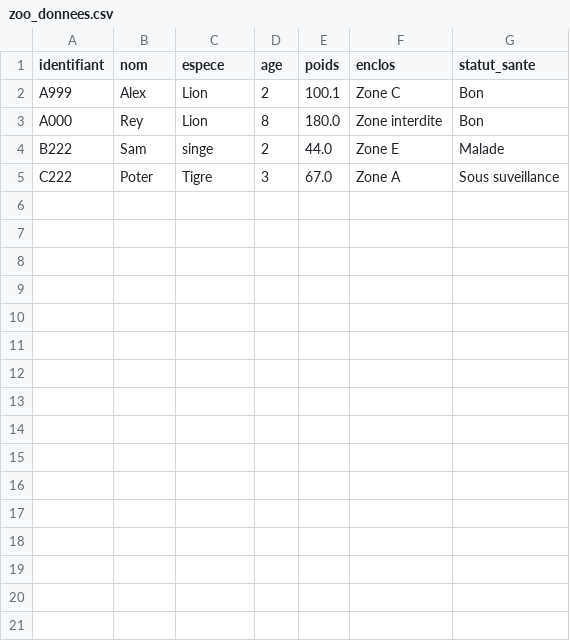
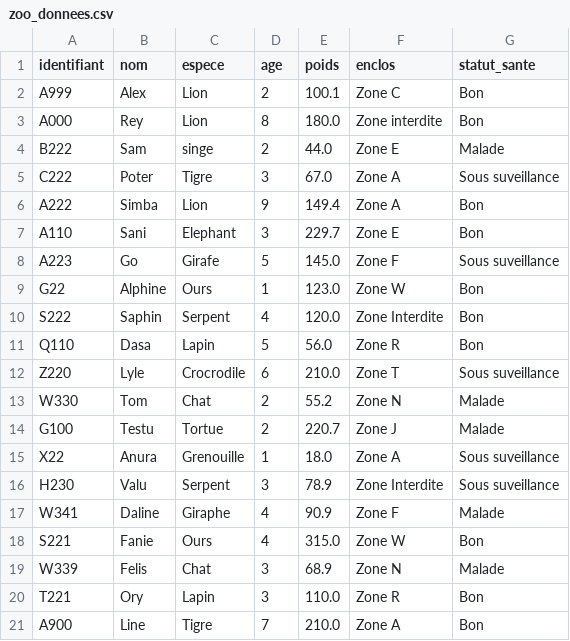
Before and after one commit to reynaldonyexantus8-lang/zoo-project, a CSV file: interface/zoo_donnees.csv, drawn as a sheet; the diff names each change by its address in the sheet, - before the commit and + after, or states it on an @@ line.

```diff
--- a/interface/zoo_donnees.csv
+++ b/interface/zoo_donnees.csv
+row 6: A222 | Simba | Lion | 9 | 149.4 | Zone A | Bon
+row 7: A110 | Sani | Elephant | 3 | 229.7 | Zone E | Bon
+row 8: A223 | Go | Girafe | 5 | 145.0 | Zone F | Sous suveillance
+row 9: G22 | Alphine | Ours | 1 | 123.0 | Zone W | Bon
+row 10: S222 | Saphin | Serpent | 4 | 120.0 | Zone Interdite | Bon
+row 11: Q110 | Dasa | Lapin | 5 | 56.0 | Zone R | Bon
+row 12: Z220 | Lyle | Crocrodile | 6 | 210.0 | Zone T | Sous suveillance
+row 13: W330 | Tom | Chat | 2 | 55.2 | Zone N | Malade
+row 14: G100 | Testu | Tortue | 2 | 220.7 | Zone J | Malade
+row 15: X22 | Anura | Grenouille | 1 | 18.0 | Zone A | Sous suveillance
+row 16: H230 | Valu | Serpent | 3 | 78.9 | Zone Interdite | Sous suveillance
+row 17: W341 | Daline | Giraphe | 4 | 90.9 | Zone F | Malade
+row 18: S221 | Fanie | Ours | 4 | 315.0 | Zone W | Bon
+row 19: W339 | Felis | Chat | 3 | 68.9 | Zone N | Malade
+row 20: T221 | Ory | Lapin | 3 | 110.0 | Zone R | Bon
+row 21: A900 | Line | Tigre | 7 | 210.0 | Zone A | Bon
```
Also changed, not shown: 1 other file.
